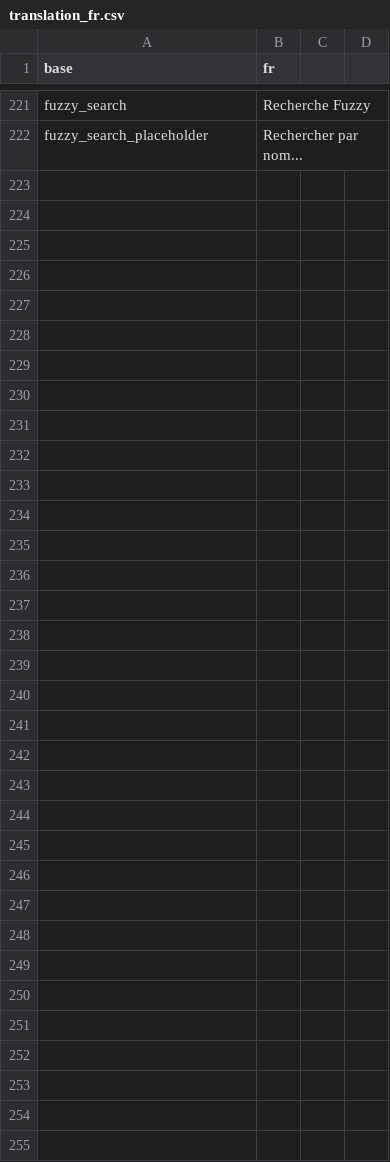
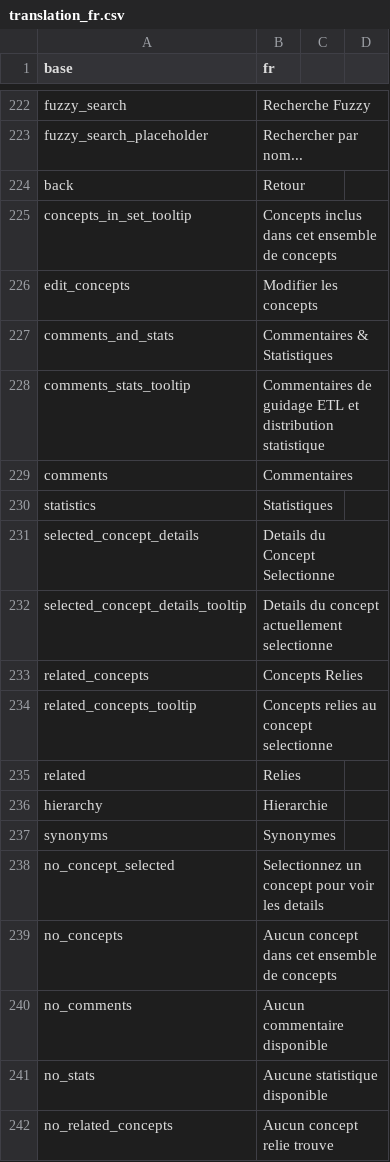
Before and after one commit to indicate-eu/data-dictionary, a CSV file: inst/translations/translation_fr.csv, drawn as a sheet; only a part is shown, gaps mark what is left out; the diff covers the shown part only; the diff names each change by its address in the sheet, - before the commit and + after, or states it on an @@ line.

Commit message:
Add concept set detail view with OMOP concepts and project variables tab
- Add OMOP concept search and custom concept creation in concept set detail view
- Add concept toggles (exclude, include descendants, include mapped)
- Add concept details panel with hierarchy visualization
- Add project variables tab with available/selected concept sets management
- Add auto-save behavior for variables tab with disabled save button
- Add no-content-message for empty concept set lists
- Rename CSS tab classes from project-specific to generic (tab-btn-blue, detail-tab-panel)
- Add DataTable hidden div pattern documentation to CLAUDE.md
- Add translation keys for new UI elements

```diff
--- a/inst/translations/translation_fr.csv
+++ b/inst/translations/translation_fr.csv
+row 224: back | Retour
+row 225: concepts_in_set_tooltip | Concepts inclus dans cet ensemble de concepts
+row 226: edit_concepts | Modifier les concepts
+row 227: comments_and_stats | Commentaires & Statistiques
+row 228: comments_stats_tooltip | Commentaires de guidage ETL et distribution statistique
+row 229: comments | Commentaires
+row 230: statistics | Statistiques
+row 231: selected_concept_details | Details du Concept Selectionne
+row 232: selected_concept_details_tooltip | Details du concept actuellement selectionne
+row 233: related_concepts | Concepts Relies
+row 234: related_concepts_tooltip | Concepts relies au concept selectionne
+row 235: related | Relies
+row 236: hierarchy | Hierarchie
+row 237: synonyms | Synonymes
+row 238: no_concept_selected | Selectionnez un concept pour voir les details
+row 239: no_concepts | Aucun concept dans cet ensemble de concepts
+row 240: no_comments | Aucun commentaire disponible
+row 241: no_stats | Aucune statistique disponible
+row 242: no_related_concepts | Aucun concept relie trouve
```
Also changed, not shown: 34 added rows and 1 edited cell elsewhere in this file, inst/translations/translation_en.csv, 6 other files.
